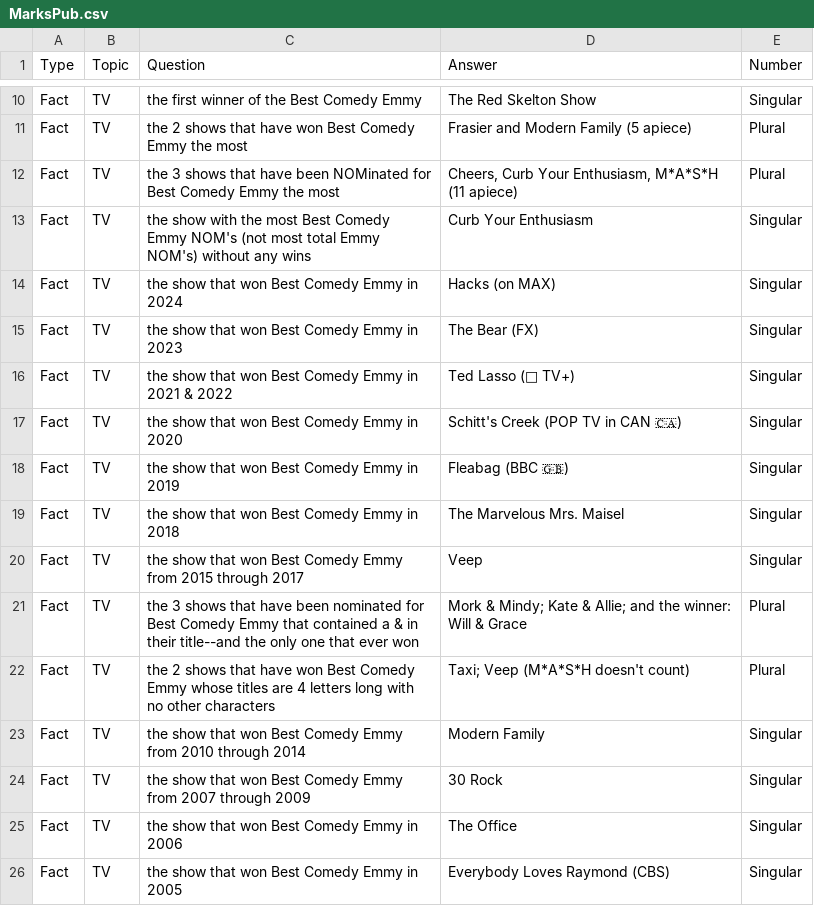
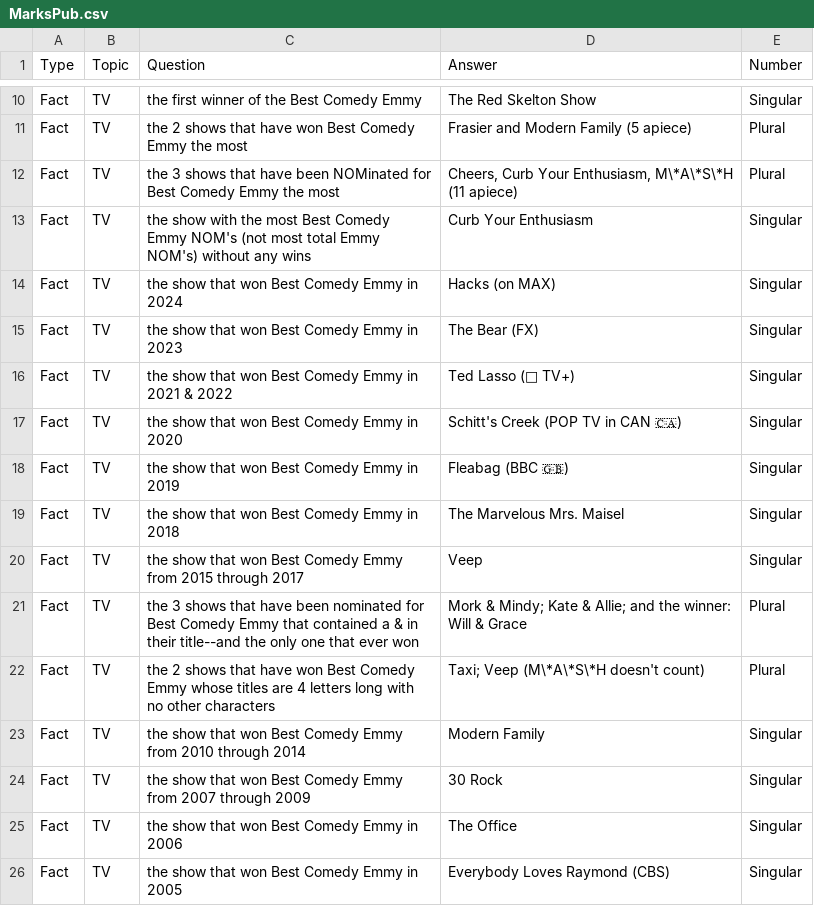
Before and after one commit to NonContradiction/markspub, a CSV file: MarksPub.csv, drawn as a sheet; only a part is shown, gaps mark what is left out.

Commit message:
Add files via upload

```diff
--- a/MarksPub.csv
+++ b/MarksPub.csv
@@ -11,3 +11,3 @@ Fact,TV,the first winner of the Best Comedy Emmy,The Red Skelton Show,Singular
 Fact,TV,the 2 shows that have won Best Comedy Emmy the most,Frasier and Modern Family (5 apiece),Plural
-Fact,TV,the 3 shows that have been NOMinated for Best Comedy Emmy the most,"Cheers, Curb Your Enthusiasm, M*A*S*H (11 apiece)",Plural
+Fact,TV,the 3 shows that have been NOMinated for Best Comedy Emmy the most,"Cheers, Curb Your Enthusiasm, M\*A\*S\*H (11 apiece)",Plural
 Fact,TV,the show with the most Best Comedy Emmy NOM's (not most total Emmy NOM's) without any wins,Curb Your Enthusiasm,Singular
@@ -21,3 +21,3 @@ Fact,TV,the show that won Best Comedy Emmy from 2015 through 2017,Veep,Singular
 Fact,TV,the 3 shows that have been nominated for Best Comedy Emmy that contained a & in their title--and the only one that ever won,Mork & Mindy; Kate & Allie; and the winner: Will & Grace,Plural
-Fact,TV,the 2 shows that have won Best Comedy Emmy whose titles are 4 letters long with no other characters,Taxi; Veep (M*A*S*H doesn't count),Plural
+Fact,TV,the 2 shows that have won Best Comedy Emmy whose titles are 4 letters long with no other characters,Taxi; Veep (M\*A\*S\*H doesn't count),Plural
 Fact,TV,the show that won Best Comedy Emmy from 2010 through 2014,Modern Family,Singular
```
